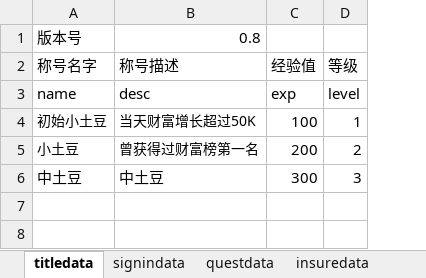
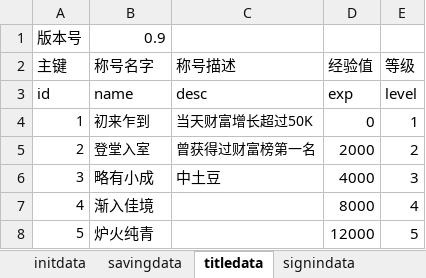
Before and after one commit to colenhyt/cf, an Excel workbook: cfdata.xlsx, sheet titledata, drawn as a sheet; values as stored, in another font and other column widths than the file's, no borders; removed rows and columns are numbered as before the commit, all else as after; the diff names each change by its address in the sheet, - before the commit and + after, or states it on an @@ line.

```diff
--- a/cfdata.xlsx (sheet titledata)
+++ b/cfdata.xlsx (sheet titledata)
+sheet tab: initdata
+sheet tab: savingdata
+column A (主键), rows 3-6: id | 1 | 2 | 3
-row 1: 版本号 | 0.8
+row 1: 版本号 | 0.9
-B4 (称号名字): 初始小土豆
+B4 (称号名字): 初来乍到
-D4 (经验值): 100
+D4 (经验值): 0
-B5 (称号名字): 小土豆
+B5 (称号名字): 登堂入室
-D5 (经验值): 200
+D5 (经验值): 2000
-B6 (称号名字): 中土豆
+B6 (称号名字): 略有小成
-D6 (经验值): 300
+D6 (经验值): 4000
+row 7: 4 | 渐入佳境 |  | 8000 | 4
+row 8: 5 | 炉火纯青 |  | 12000 | 5
```
Also changed, not shown: 24 other files.
